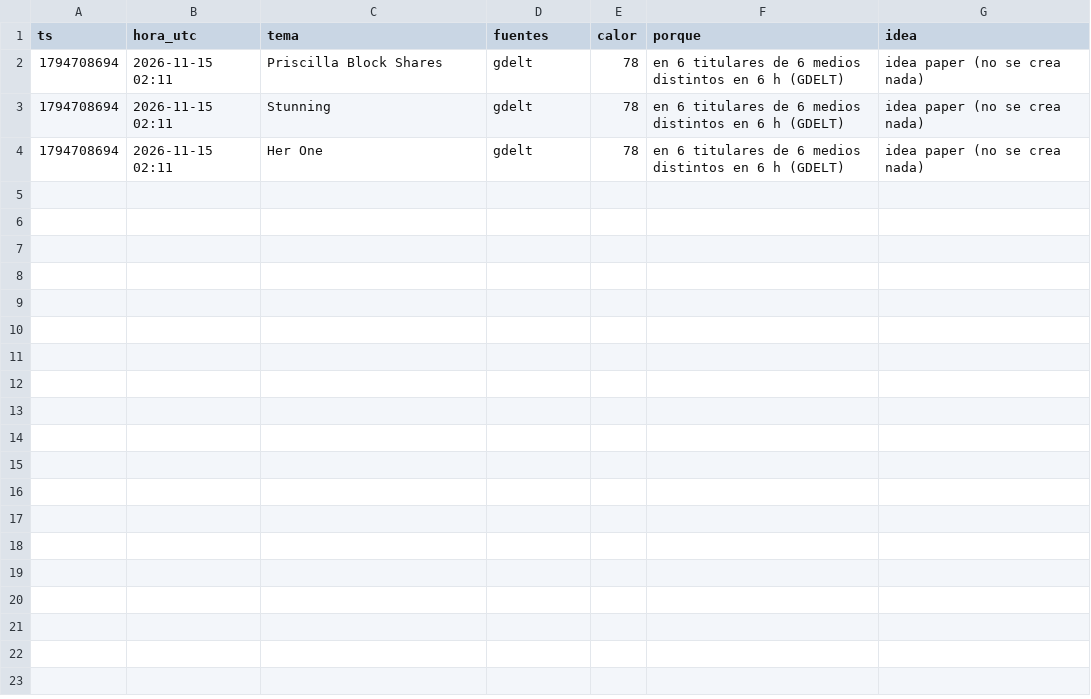
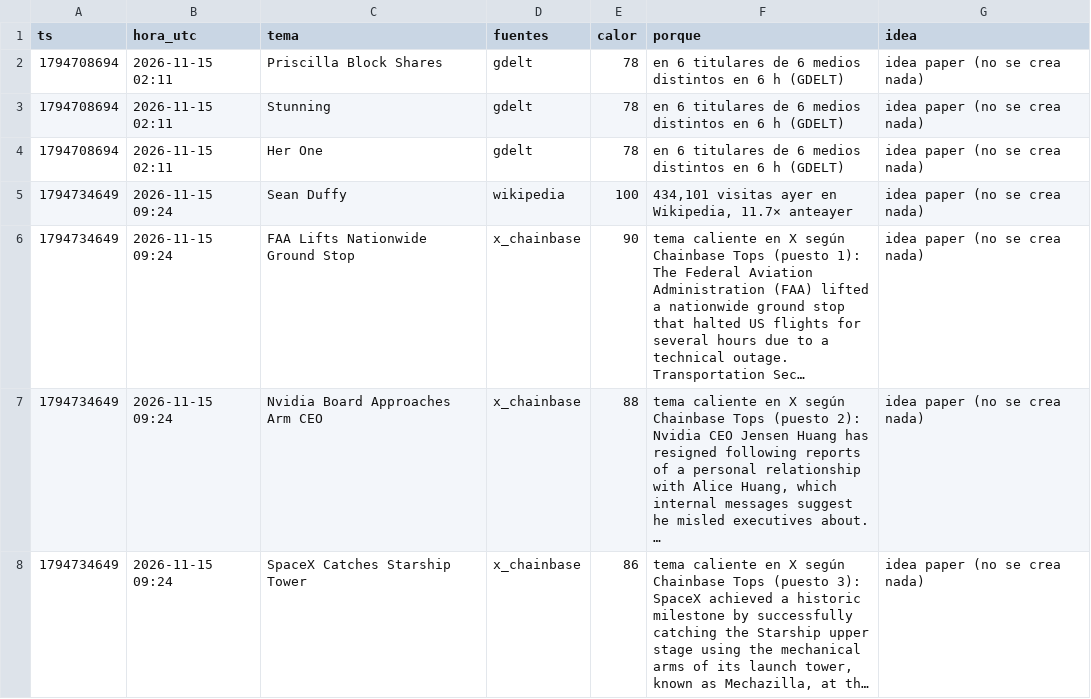
Before and after one commit to fjmunoznieves/desk-memecoins, a TSV file: datos/h19_huecos.tsv, drawn as a sheet; only a part is shown; the diff covers the shown part only; the diff names each change by its address in the sheet, - before the commit and + after, or states it on an @@ line.

```diff
--- a/datos/h19_huecos.tsv
+++ b/datos/h19_huecos.tsv
+row 5: 1794734649 | 2026-11-15 09:24 | Sean Duffy | wikipedia | 100 | 434,101 visitas ayer en Wikipedia, 11.7× anteayer | idea paper (no se crea nada)
+row 6: 1794734649 | 2026-11-15 09:24 | FAA Lifts Nationwide Ground Stop | x_chainbase | 90 | tema caliente en X según Chainbase Tops (puesto 1): The Federal Aviation Administration (FAA) lifted a nationwide ground stop that halted US flights for several hours due to a technical outage. Transportation Sec… | idea paper (no se crea nada)
+row 7: 1794734649 | 2026-11-15 09:24 | Nvidia Board Approaches Arm CEO | x_chainbase | 88 | tema caliente en X según Chainbase Tops (puesto 2): Nvidia CEO Jensen Huang has resigned following reports of a personal relationship with Alice Huang, which internal messages suggest he misled executives about. … | idea paper (no se crea nada)
+row 8: 1794734649 | 2026-11-15 09:24 | SpaceX Catches Starship Tower | x_chainbase | 86 | tema caliente en X según Chainbase Tops (puesto 3): SpaceX achieved a historic milestone by successfully catching the Starship upper stage using the mechanical arms of its launch tower, known as Mechazilla, at th… | idea paper (no se crea nada)
```
Also changed, not shown: 4 added rows elsewhere in this file, datos/estudio_reglas_sombra.tsv, datos/h16_resurrecciones.tsv, 7 other files.
